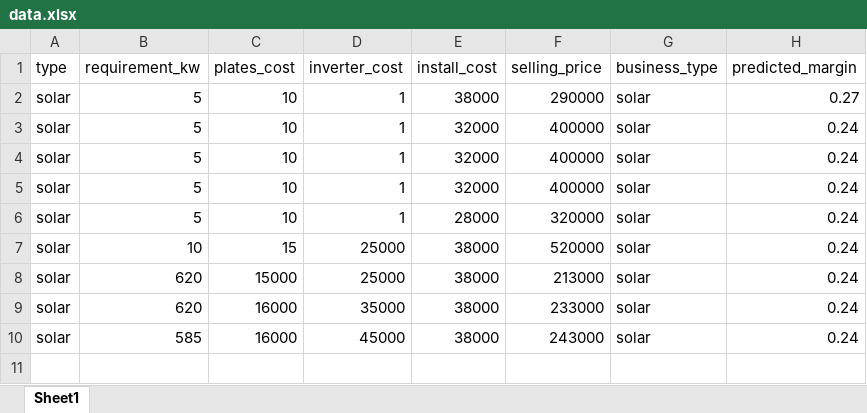
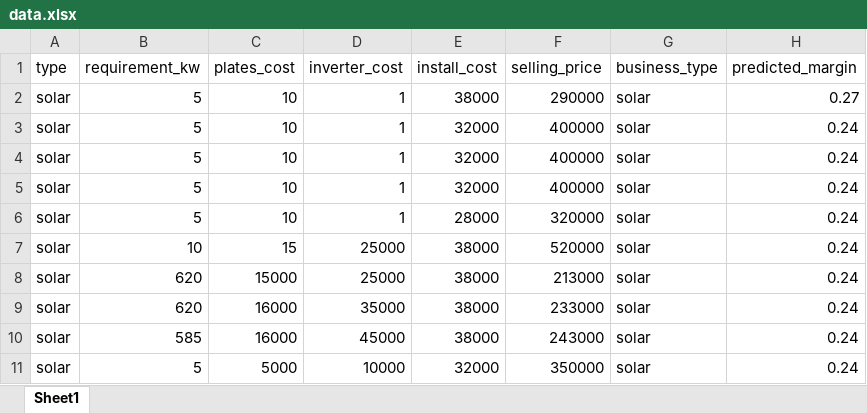
Before and after one commit to pancholisomesh-ship-it/Margin-, an Excel workbook: data.xlsx, sheet Sheet1, drawn as a sheet; values as stored, in another font and other column widths than the file's, no borders; the diff names each change by its address in the sheet, - before the commit and + after, or states it on an @@ line.

```diff
--- a/data.xlsx (sheet Sheet1)
+++ b/data.xlsx (sheet Sheet1)
+row 11: solar | 5 | 5000 | 10000 | 32000 | 350000 | solar | 0.24
```
Also changed, not shown: 5 other files.
